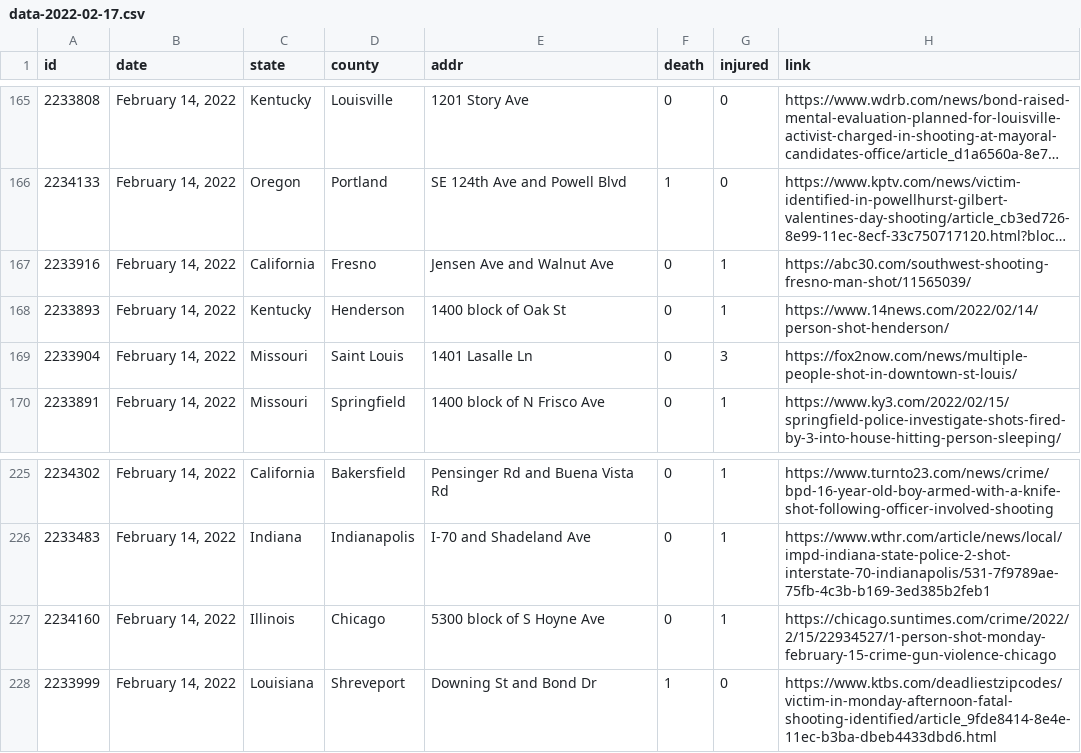
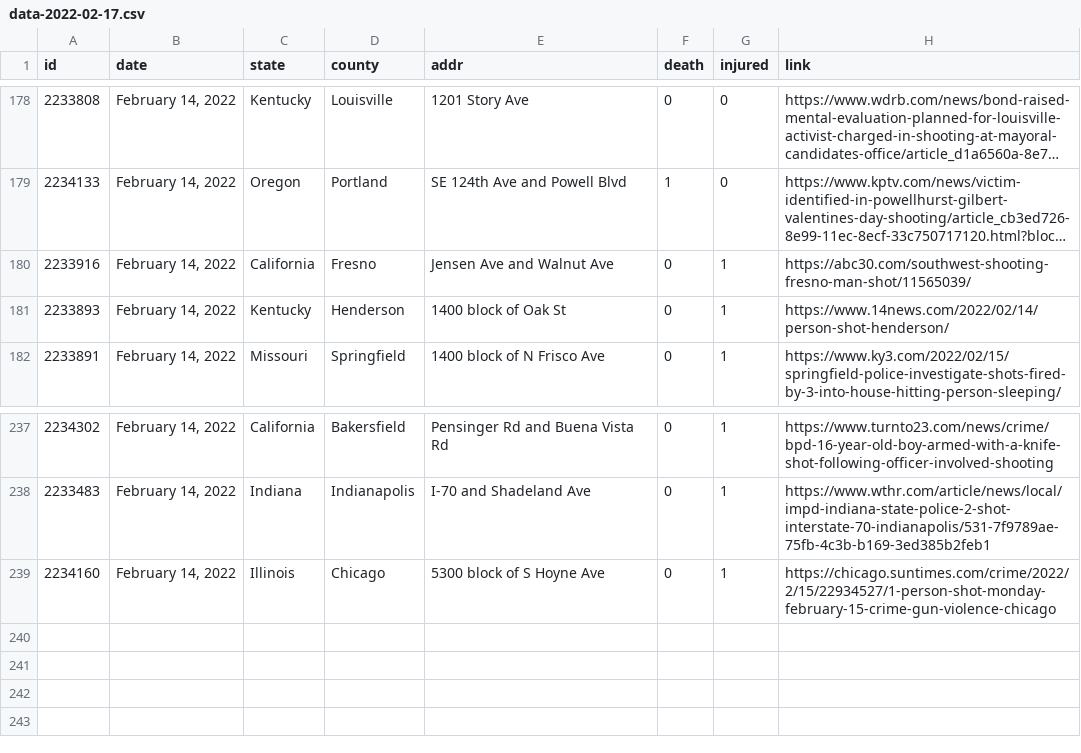
Before and after one commit to ch2ohch2oh/usgunviolence, a CSV file: data/data-2022-02-17.csv, drawn as a sheet; only a part is shown, gaps mark what is left out; long unchanged cells end in …; removed rows and columns are numbered as before the commit, all else as after; the diff covers the shown part only; the diff names each change by its address in the sheet, - before the commit and + after, or states it on an @@ line.

```diff
--- a/data/data-2022-02-17.csv
+++ b/data/data-2022-02-17.csv
-row 169: 2233904 | February 14, 2022 | Missouri | Saint Louis | 1401 Lasalle Ln | 0 | 3 | https://fox2now.com/news/multiple-people-shot-in-downtown-st-louis/
-row 228: 2233999 | February 14, 2022 | Louisiana | Shreveport | Downing St and Bond Dr | 1 | 0 | https://www.ktbs.com/deadliestzipcodes/victim-in-monday-afternoon-fatal-shooting-identified/article_9fde8414-8e4e-11ec-b3ba-dbeb4433dbd6.html
```
Also changed, not shown: 14 added rows and 1 removed row elsewhere in this file, data/merged.csv, 3 other files.
